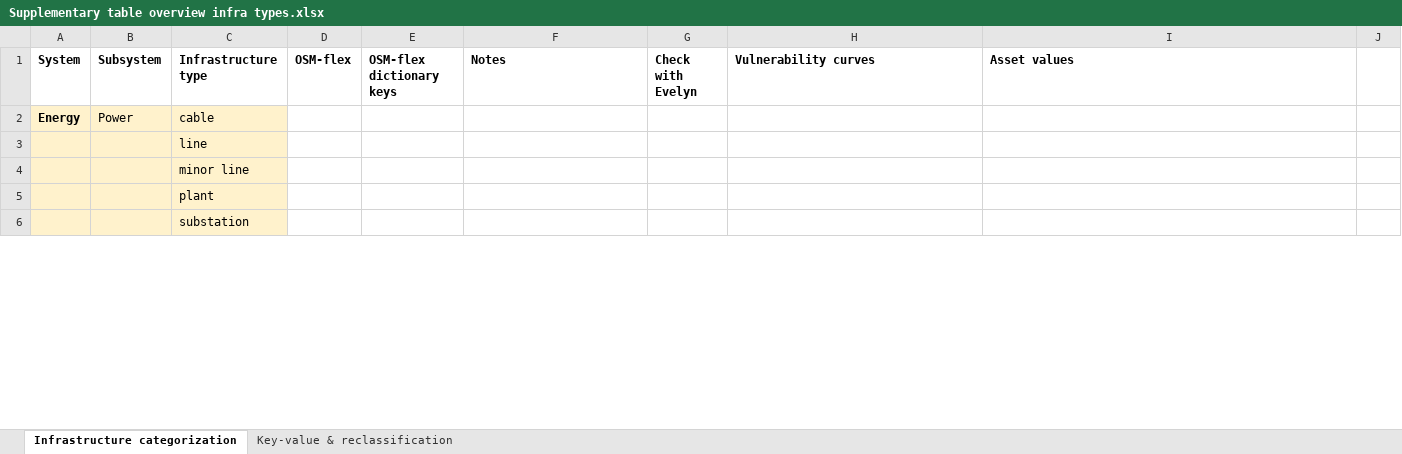
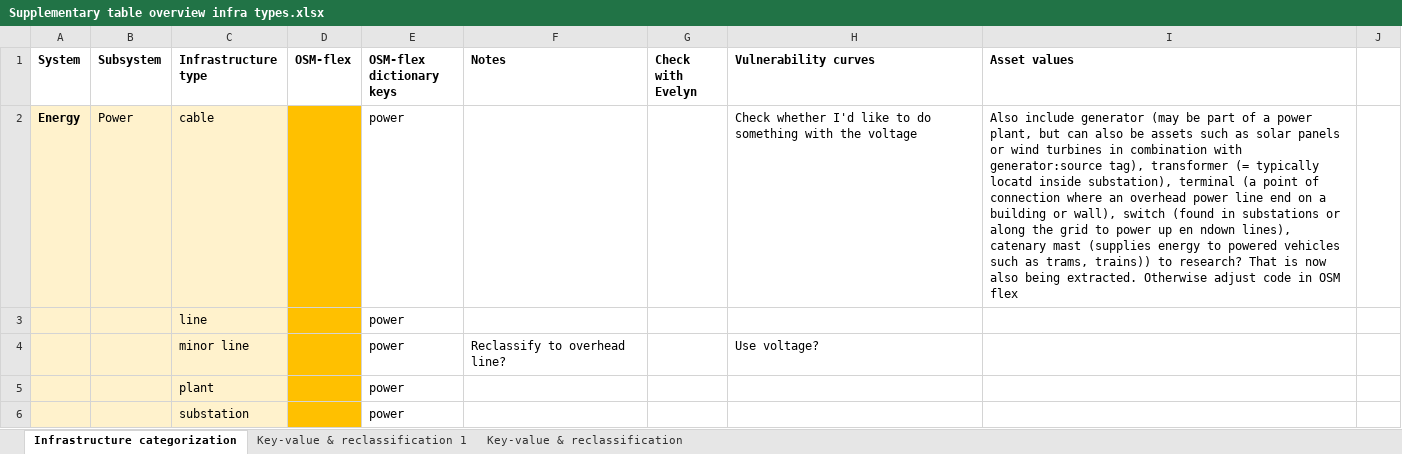
Before and after one commit to snirandjan/gmhcira, an Excel workbook: data/infrastructure/Supplementary table overview infra types.xlsx, sheet Infrastructure categorization, drawn as a sheet; only a part is shown; values as stored, in another font and other column widths than the file's, no borders; the diff covers the shown part only; the diff names each change by its address in the sheet, - before the commit and + after, or states it on an @@ line.

Commit message:
edits to extraction and standardization code for infra, start filling in assumptions file

```diff
--- a/data/infrastructure/Supplementary table overview infra types.xlsx (sheet Infrastructure categorization)
+++ b/data/infrastructure/Supplementary table overview infra types.xlsx (sheet Infrastructure categorization)
+sheet tab: Key-value & reclassification 1
-D2:D6 fill: none
+D2:D6 fill: #FFC000
-E2:E6 (OSM-flex dictionary keys): (empty)
+E2:E6 (OSM-flex dictionary keys): power
-H2 (Vulnerability curves): (empty)
+H2 (Vulnerability curves): Check whether I'd like to do something with the voltage
-I2 (Asset values): (empty)
+I2 (Asset values): Also include generator (may be part of a power plant, but can also be assets such as solar panels or wind turbines in combination with generator:source tag), transformer (= typically locatd inside substation), terminal (a point of connection where an overhead power line end on a building or wall), switch (found in substations or along the grid to power up en ndown lines), catenary mast (supplies energy to powered vehicles such as trams, trains)) to research? That is now also being extracted. Otherwise adjust code in OSM flex
-F4 (Notes): (empty)
+F4 (Notes): Reclassify to overhead line?
-H4 (Vulnerability curves): (empty)
+H4 (Vulnerability curves): Use voltage?
```
Also changed, not shown: 2 added rows, 31 edited cells and cell formats elsewhere in this sheet, data/Vulnerability/S1_Assumptions_Test.xlsx, 2 other files.
